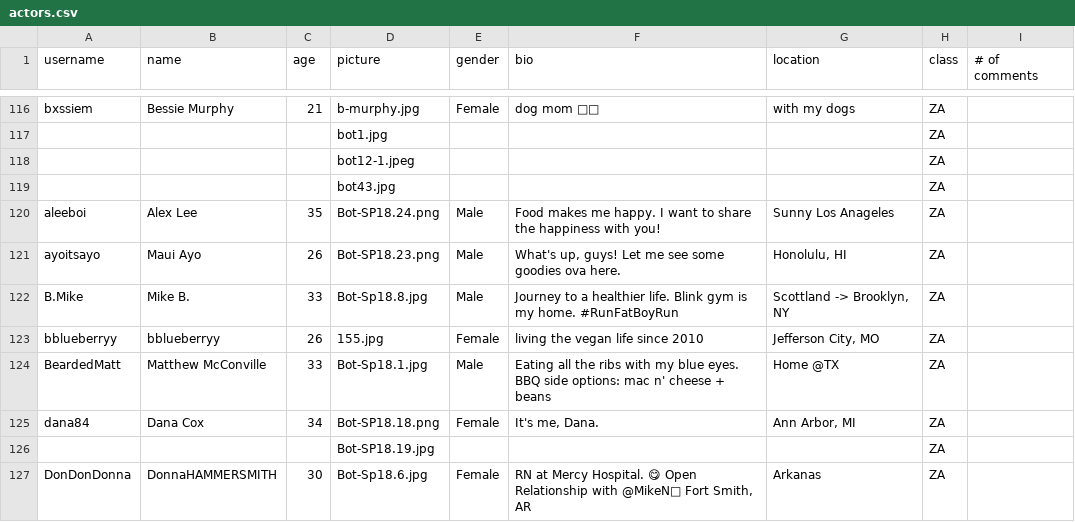
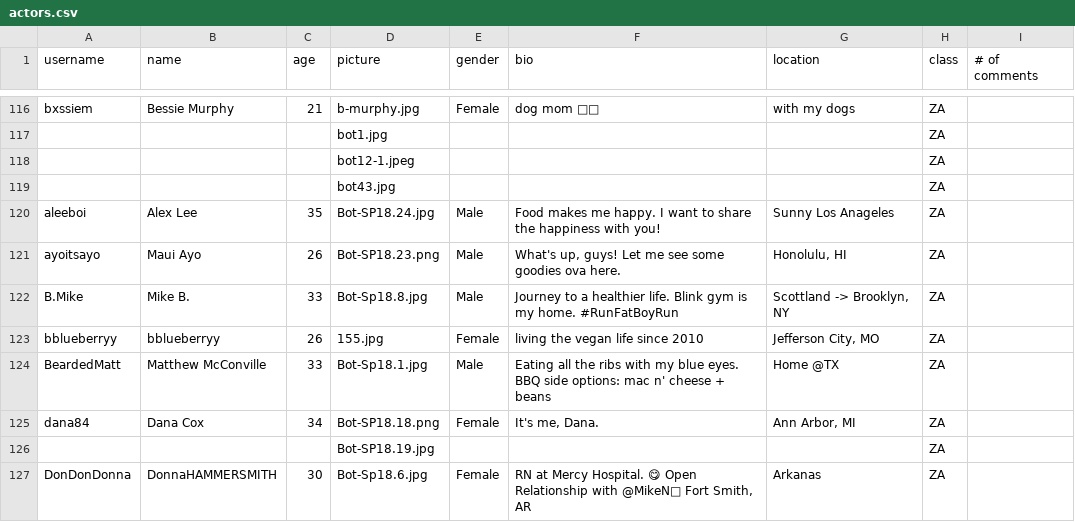
Before and after one commit to Social-Design-Lab/vaping, a CSV file: input/actors.csv, drawn as a sheet; only a part is shown, gaps mark what is left out.

```diff
--- a/input/actors.csv
+++ b/input/actors.csv
@@ -119,3 +119,3 @@ bxssiem,Bessie Murphy,21,b-murphy.jpg,Female,dog mom 🐶🐶,with my dogs,ZA,
 ,,,bot43.jpg,,,,ZA,
-aleeboi,Alex Lee,35,Bot-SP18.24.png,Male,Food makes me happy. I want to share the happiness with you!,Sunny Los Anageles,ZA,
+aleeboi,Alex Lee,35,Bot-SP18.24.jpg,Male,Food makes me happy. I want to share the happiness with you!,Sunny Los Anageles,ZA,
 ayoitsayo,Maui Ayo,26,Bot-SP18.23.png,Male,"What's up, guys! Let me see some goodies ova here.","Honolulu, HI",ZA,
```
Also changed, not shown: input/actors_May15.csv, input/actors_old.csv, 9 other files.
